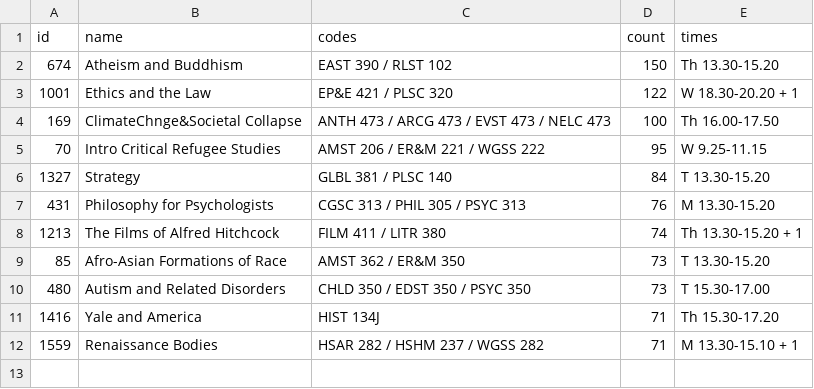
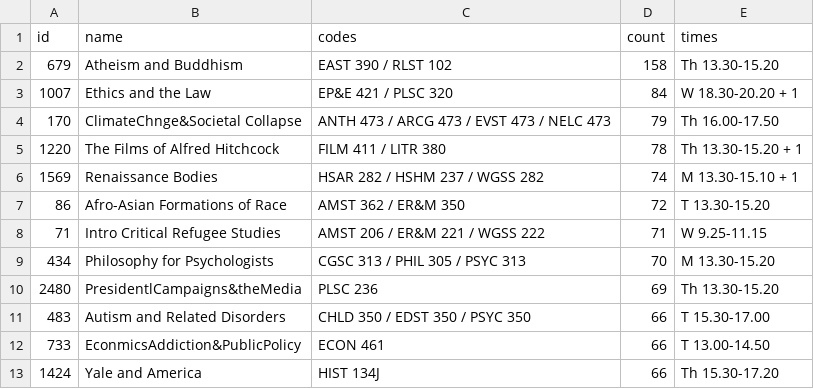
Before and after one commit to iamdanzhao/yale-popular-classes, a CSV file: data/seminars.csv, drawn as a sheet.

```diff
--- a/data/seminars.csv
+++ b/data/seminars.csv
@@ -1,12 +1,13 @@
 id,name,codes,count,times
-674,Atheism and Buddhism,EAST 390 / RLST 102,150,Th 13.30-15.20
-1001,Ethics and the Law,EP&E 421 / PLSC 320,122,W 18.30-20.20 + 1
-169,ClimateChnge&Societal Collapse,ANTH 473 / ARCG 473 / EVST 473 / NELC 473,100,Th 16.00-17.50
-70,Intro Critical Refugee Studies,AMST 206 / ER&M 221 / WGSS 222,95,W 9.25-11.15
-1327,Strategy,GLBL 381 / PLSC 140,84,T 13.30-15.20
-431,Philosophy for Psychologists,CGSC 313 / PHIL 305 / PSYC 313,76,M 13.30-15.20
-1213,The Films of Alfred Hitchcock,FILM 411 / LITR 380,74,Th 13.30-15.20 + 1
-85,Afro-Asian Formations of Race,AMST 362 / ER&M 350,73,T 13.30-15.20
-480,Autism and Related Disorders,CHLD 350 / EDST 350 / PSYC 350,73,T 15.30-17.00
-1416,Yale and America,HIST 134J,71,Th 15.30-17.20
-1559,Renaissance Bodies,HSAR 282 / HSHM 237 / WGSS 282,71,M 13.30-15.10 + 1
+679,Atheism and Buddhism,EAST 390 / RLST 102,158,Th 13.30-15.20
+1007,Ethics and the Law,EP&E 421 / PLSC 320,84,W 18.30-20.20 + 1
+170,ClimateChnge&Societal Collapse,ANTH 473 / ARCG 473 / EVST 473 / NELC 473,79,Th 16.00-17.50
+1220,The Films of Alfred Hitchcock,FILM 411 / LITR 380,78,Th 13.30-15.20 + 1
+1569,Renaissance Bodies,HSAR 282 / HSHM 237 / WGSS 282,74,M 13.30-15.10 + 1
+86,Afro-Asian Formations of Race,AMST 362 / ER&M 350,72,T 13.30-15.20
+71,Intro Critical Refugee Studies,AMST 206 / ER&M 221 / WGSS 222,71,W 9.25-11.15
+434,Philosophy for Psychologists,CGSC 313 / PHIL 305 / PSYC 313,70,M 13.30-15.20
+2480,PresidentlCampaigns&theMedia,PLSC 236,69,Th 13.30-15.20
+483,Autism and Related Disorders,CHLD 350 / EDST 350 / PSYC 350,66,T 15.30-17.00
+733,EconmicsAddiction&PublicPolicy,ECON 461,66,T 13.00-14.50
+1424,Yale and America,HIST 134J,66,Th 15.30-17.20
```
Also changed, not shown: data/most_shopped.csv, data/trending.csv.
